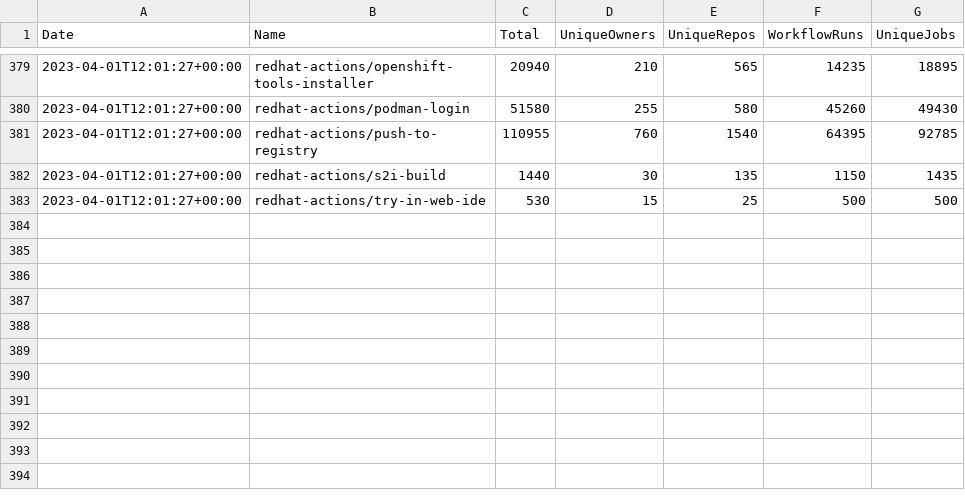
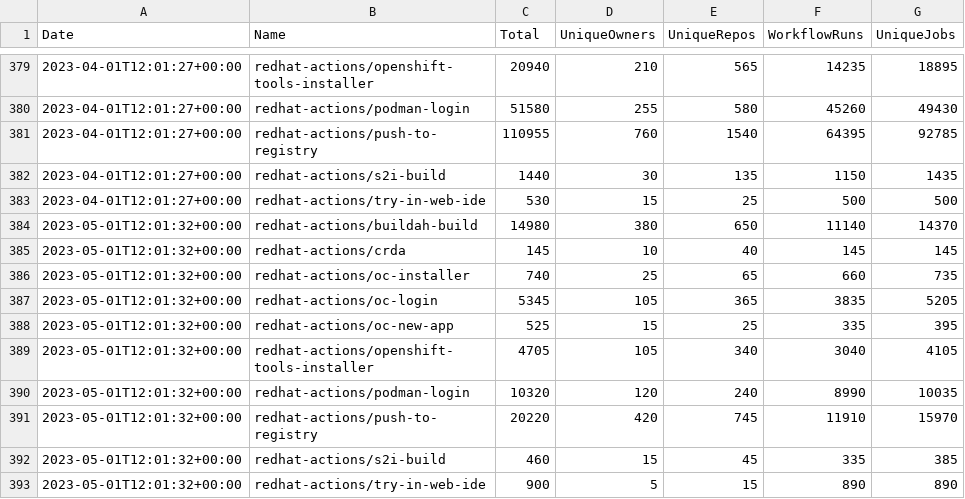
Before and after one commit to redhat-actions/metrics, a CSV file: data.csv, drawn as a sheet; only a part is shown, gaps mark what is left out; the diff names each change by its address in the sheet, - before the commit and + after, or states it on an @@ line.

Commit message:
update data

```diff
--- a/data.csv
+++ b/data.csv
+row 384: 2023-05-01T12:01:32+00:00 | redhat-actions/buildah-build | 14980 | 380 | 650 | 11140 | 14370
+row 385: 2023-05-01T12:01:32+00:00 | redhat-actions/crda | 145 | 10 | 40 | 145 | 145
+row 386: 2023-05-01T12:01:32+00:00 | redhat-actions/oc-installer | 740 | 25 | 65 | 660 | 735
+row 387: 2023-05-01T12:01:32+00:00 | redhat-actions/oc-login | 5345 | 105 | 365 | 3835 | 5205
+row 388: 2023-05-01T12:01:32+00:00 | redhat-actions/oc-new-app | 525 | 15 | 25 | 335 | 395
+row 389: 2023-05-01T12:01:32+00:00 | redhat-actions/openshift-tools-installer | 4705 | 105 | 340 | 3040 | 4105
+row 390: 2023-05-01T12:01:32+00:00 | redhat-actions/podman-login | 10320 | 120 | 240 | 8990 | 10035
+row 391: 2023-05-01T12:01:32+00:00 | redhat-actions/push-to-registry | 20220 | 420 | 745 | 11910 | 15970
+row 392: 2023-05-01T12:01:32+00:00 | redhat-actions/s2i-build | 460 | 15 | 45 | 335 | 385
+row 393: 2023-05-01T12:01:32+00:00 | redhat-actions/try-in-web-ide | 900 | 5 | 15 | 890 | 890
```
